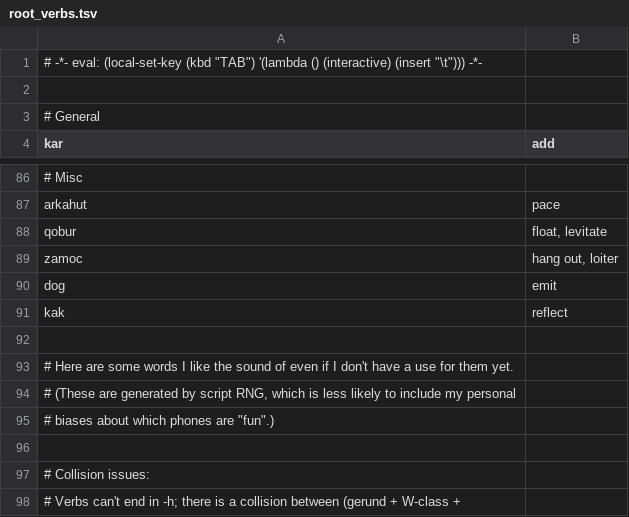
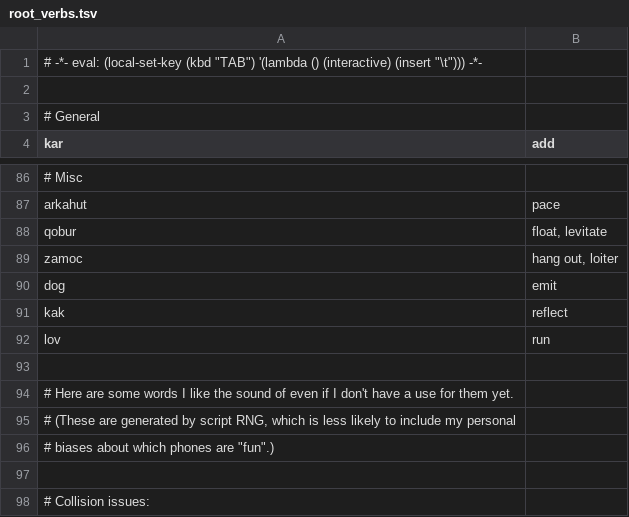
Before and after one commit to rngesus-wept/puflantu, a TSV file: root_verbs.tsv, drawn as a sheet; only a part is shown, gaps mark what is left out; the shorter side is filled out with more unchanged rows.

```diff
--- a/root_verbs.tsv
+++ b/root_verbs.tsv
@@ -91,2 +91,3 @@ dog	emit
 kak	reflect
+lov	run
 
```
Also changed, not shown: 1 other file.
